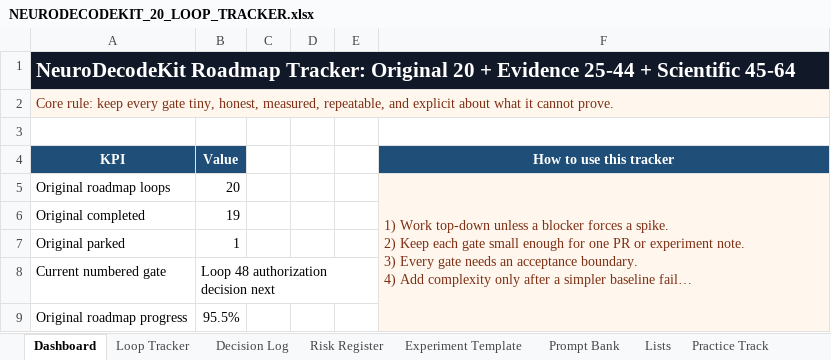
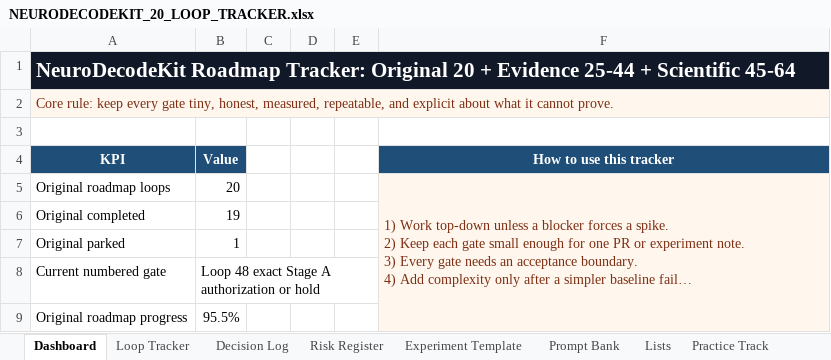
Before and after one commit to CheickDiakite-yikes/neurodecodekit, an Excel workbook: docs/NEURODECODEKIT_20_LOOP_TRACKER.xlsx, sheet Dashboard, drawn as a sheet; only a part is shown; long unchanged cells end in …; values as stored, in another font and other column widths than the file's, no borders; charts and pictures not drawn; the diff covers the shown part only; the diff names each change by its address in the sheet, - before the commit and + after, or states it on an @@ line.

Commit message:
Prepare Loop 48 authorization and hypothesis portfolio

```diff
--- a/docs/NEURODECODEKIT_20_LOOP_TRACKER.xlsx (sheet Dashboard)
+++ b/docs/NEURODECODEKIT_20_LOOP_TRACKER.xlsx (sheet Dashboard)
-B8 (Value): Loop 48 authorization decision next
+B8 (Value): Loop 48 exact Stage A authorization or hold
```
Also changed, not shown: 1 edited cell elsewhere in this sheet, sheet Decision Log, sheet Loops 45-64, sheet Loops 25-44, charts or pictures, 17 other files.
